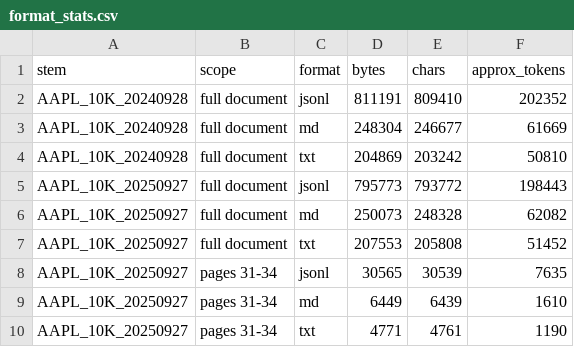
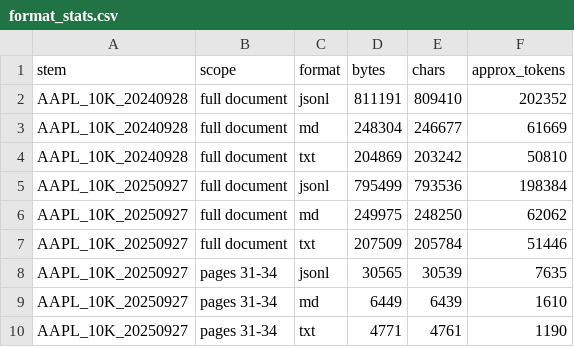
Before and after one commit to BigDataIA-Fall-26-Team-1/lantern, a CSV file: reports/format_stats.csv, drawn as a sheet.

Commit message:
part 6: update FY2025 format sizes after the Part 7 fallback

```diff
--- a/reports/format_stats.csv
+++ b/reports/format_stats.csv
@@ -4,5 +4,5 @@ AAPL_10K_20240928,full document,md,248304,246677,61669
 AAPL_10K_20240928,full document,txt,204869,203242,50810
-AAPL_10K_20250927,full document,jsonl,795773,793772,198443
-AAPL_10K_20250927,full document,md,250073,248328,62082
-AAPL_10K_20250927,full document,txt,207553,205808,51452
+AAPL_10K_20250927,full document,jsonl,795499,793536,198384
+AAPL_10K_20250927,full document,md,249975,248250,62062
+AAPL_10K_20250927,full document,txt,207509,205784,51446
 AAPL_10K_20250927,pages 31-34,jsonl,30565,30539,7635
```
Also changed, not shown: 1 other file.
